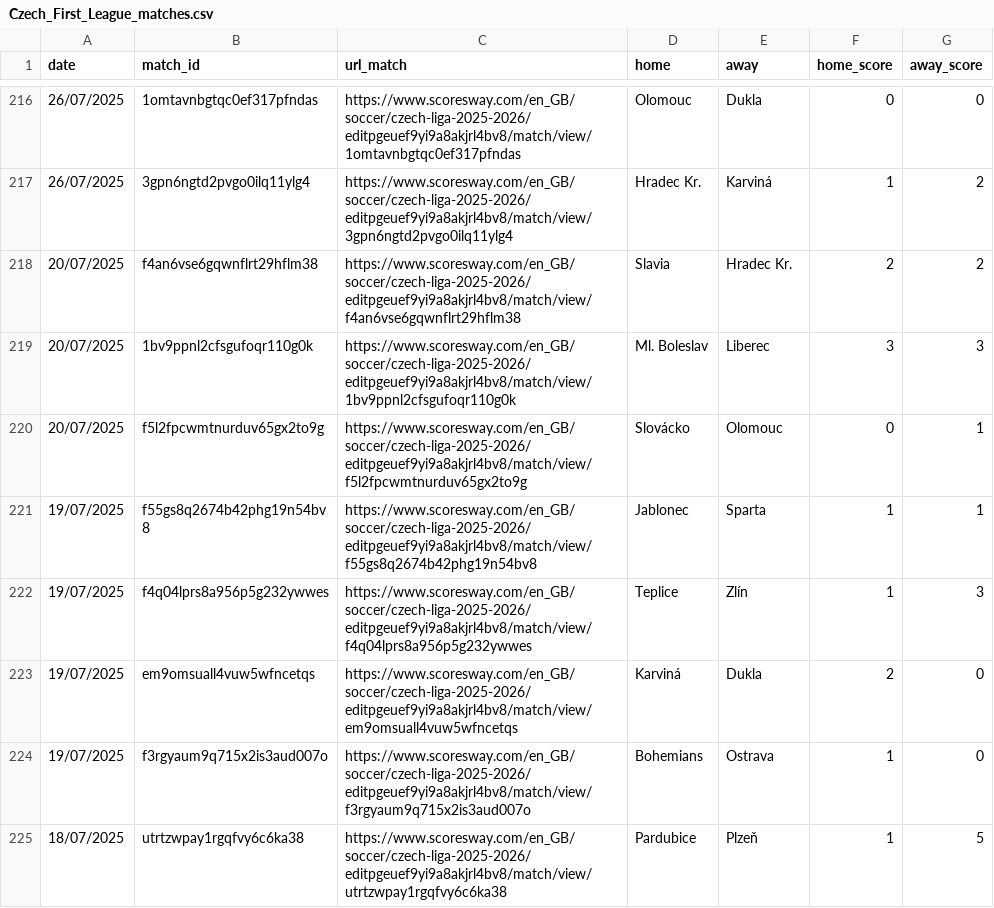
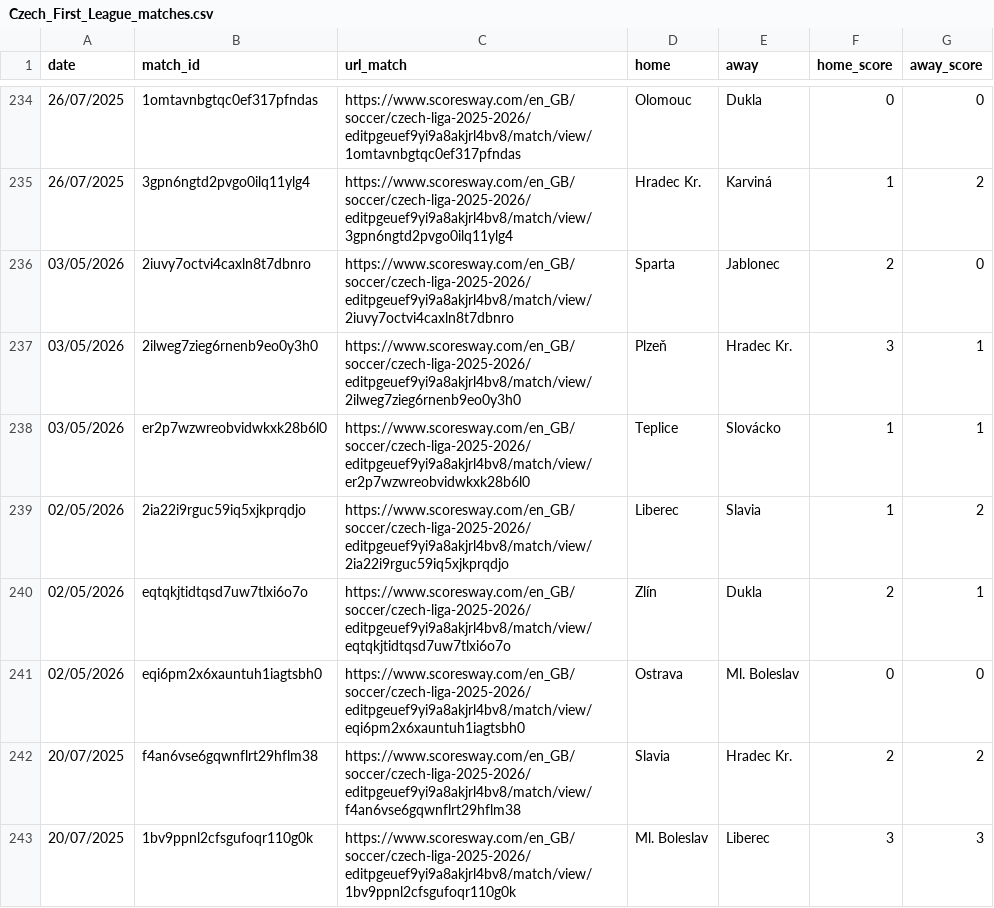
Before and after one commit to Rishiraj-S/Final-Masters-Project, a CSV file: opposition_pipeline/logs/scrape_cache/Czech_First_League_matches.csv, drawn as a sheet; only a part is shown, gaps mark what is left out; the shorter side is filled out with more unchanged rows; the diff covers the shown part only; the diff names each change by its address in the sheet, - before the commit and + after, or states it on an @@ line.

```diff
--- a/opposition_pipeline/logs/scrape_cache/Czech_First_League_matches.csv
+++ b/opposition_pipeline/logs/scrape_cache/Czech_First_League_matches.csv
+row 236: 03/05/2026 | 2iuvy7octvi4caxln8t7dbnro | https://www.scoresway.com/en_GB/soccer/czech-liga-2025-2026/editpgeuef9yi9a8akjrl4bv8/match/view/2iuvy7octvi4caxln8t7dbnro | Sparta | Jablonec | 2 | 0
+row 237: 03/05/2026 | 2ilweg7zieg6rnenb9eo0y3h0 | https://www.scoresway.com/en_GB/soccer/czech-liga-2025-2026/editpgeuef9yi9a8akjrl4bv8/match/view/2ilweg7zieg6rnenb9eo0y3h0 | Plzeň | Hradec Kr. | 3 | 1
+row 238: 03/05/2026 | er2p7wzwreobvidwkxk28b6l0 | https://www.scoresway.com/en_GB/soccer/czech-liga-2025-2026/editpgeuef9yi9a8akjrl4bv8/match/view/er2p7wzwreobvidwkxk28b6l0 | Teplice | Slovácko | 1 | 1
+row 239: 02/05/2026 | 2ia22i9rguc59iq5xjkprqdjo | https://www.scoresway.com/en_GB/soccer/czech-liga-2025-2026/editpgeuef9yi9a8akjrl4bv8/match/view/2ia22i9rguc59iq5xjkprqdjo | Liberec | Slavia | 1 | 2
+row 240: 02/05/2026 | eqtqkjtidtqsd7uw7tlxi6o7o | https://www.scoresway.com/en_GB/soccer/czech-liga-2025-2026/editpgeuef9yi9a8akjrl4bv8/match/view/eqtqkjtidtqsd7uw7tlxi6o7o | Zlín | Dukla | 2 | 1
+row 241: 02/05/2026 | eqi6pm2x6xauntuh1iagtsbh0 | https://www.scoresway.com/en_GB/soccer/czech-liga-2025-2026/editpgeuef9yi9a8akjrl4bv8/match/view/eqi6pm2x6xauntuh1iagtsbh0 | Ostrava | Ml. Boleslav | 0 | 0
```
Also changed, not shown: 18 added rows elsewhere in this file, opposition_pipeline/logs/scrape_cache/Belgium_First_Division_A_matches.csv, opposition_pipeline/logs/scrape_cache/England_Premier_League_matches.csv, 19 other files.
